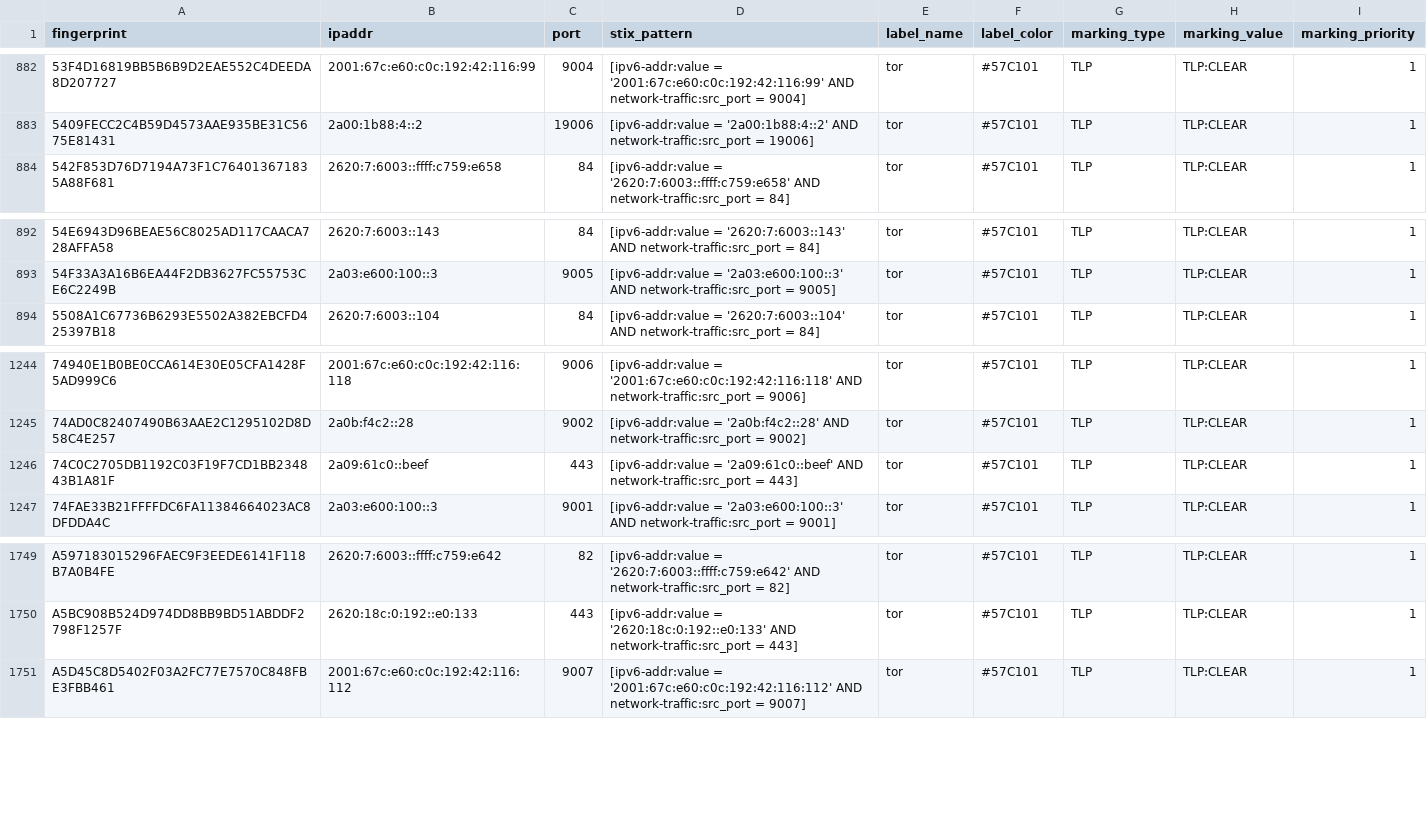
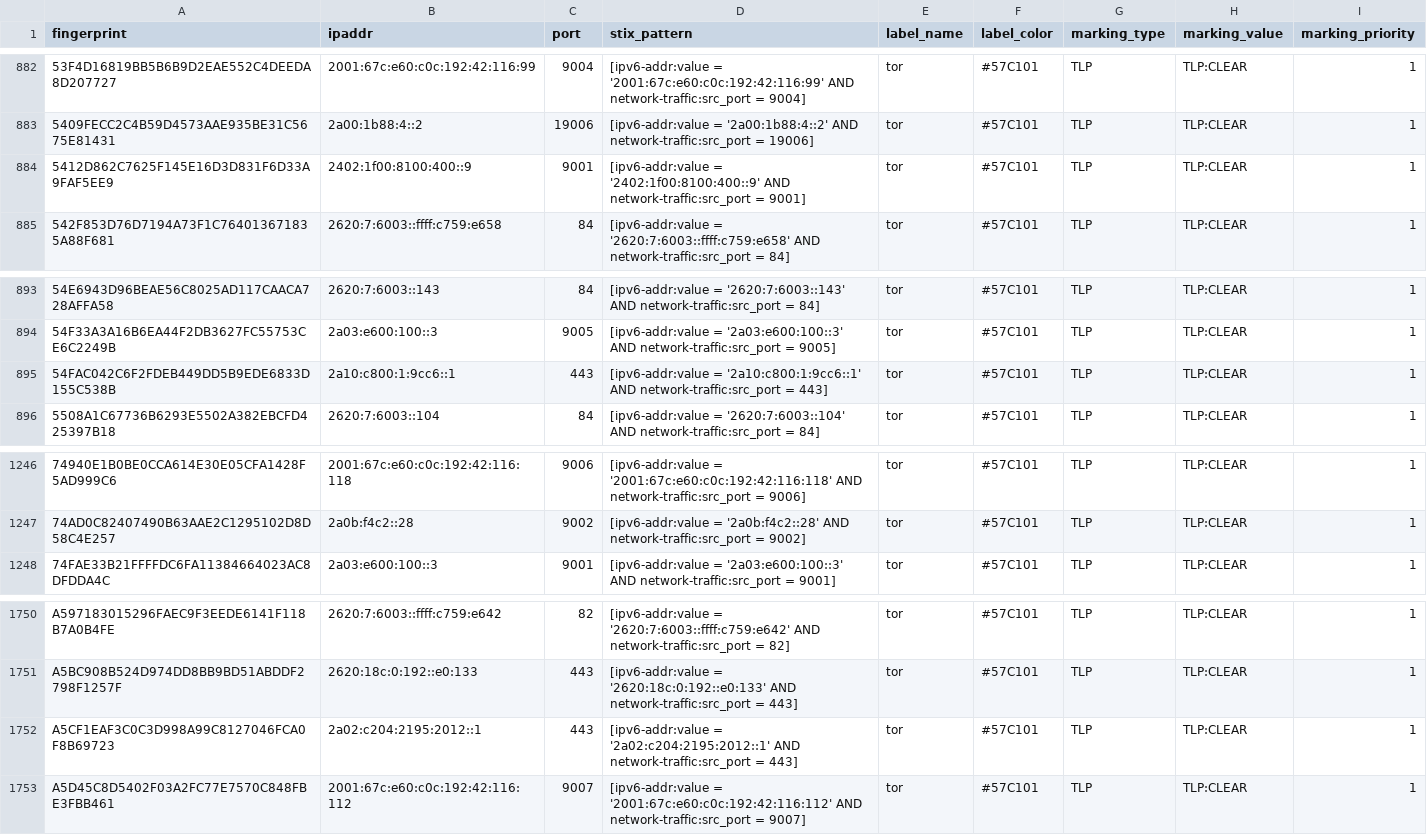
Before and after one commit to DreadFog/tor_csv_feed_opencti, a CSV file: latest.exits_v6.csv, drawn as a sheet; only a part is shown, gaps mark what is left out; removed rows and columns are numbered as before the commit, all else as after; the diff names each change by its address in the sheet, - before the commit and + after, or states it on an @@ line.

```diff
--- a/latest.exits_v6.csv
+++ b/latest.exits_v6.csv
+row 884: 5412D862C7625F145E16D3D831F6D33A9FAF5EE9 | 2402:1f00:8100:400::9 | 9001 | [ipv6-addr:value = '2402:1f00:8100:400::9' AND network-traffic:src_port = 9001] | tor | #57C101 | TLP | TLP:CLEAR | 1
+row 895: 54FAC042C6F2FDEB449DD5B9EDE6833D155C538B | 2a10:c800:1:9cc6::1 | 443 | [ipv6-addr:value = '2a10:c800:1:9cc6::1' AND network-traffic:src_port = 443] | tor | #57C101 | TLP | TLP:CLEAR | 1
-row 1246: 74C0C2705DB1192C03F19F7CD1BB234843B1A81F | 2a09:61c0::beef | 443 | [ipv6-addr:value = '2a09:61c0::beef' AND network-traffic:src_port = 443] | tor | #57C101 | TLP | TLP:CLEAR | 1
+row 1752: A5CF1EAF3C0C3D998A99C8127046FCA0F8B69723 | 2a02:c204:2195:2012::1 | 443 | [ipv6-addr:value = '2a02:c204:2195:2012::1' AND network-traffic:src_port = 443] | tor | #57C101 | TLP | TLP:CLEAR | 1
```
Also changed, not shown: latest.all_v6.csv, latest.exits_v4.csv, 3 other files.
